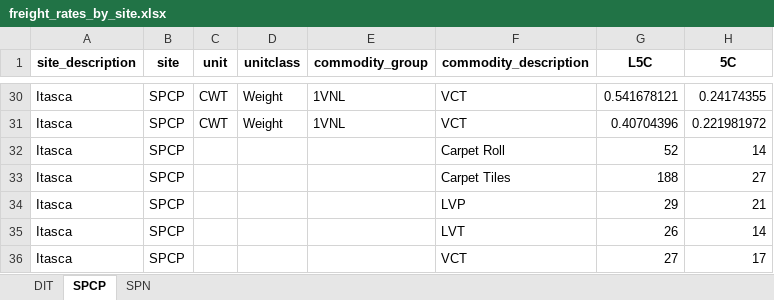
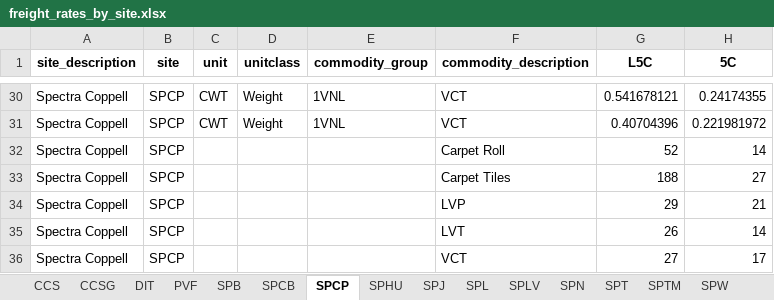
Before and after one commit to Zhuwaki/diverzify_freight_analysis, an Excel workbook: notebooks/nigel/freight_rates_by_site.xlsx, sheet SPCP, drawn as a sheet; only a part is shown, gaps mark what is left out; values as stored, in another font and other column widths than the file's, no borders; the diff covers the shown part only; the diff names each change by its address in the sheet, - before the commit and + after, or states it on an @@ line.

```diff
--- a/notebooks/nigel/freight_rates_by_site.xlsx (sheet SPCP)
+++ b/notebooks/nigel/freight_rates_by_site.xlsx (sheet SPCP)
+sheet tab: CCS
+sheet tab: CCSG
+sheet tab: PVF
+sheet tab: SPB
+sheet tab: SPCB
+sheet tab: SPHU
+sheet tab: SPJ
+sheet tab: SPL
+sheet tab: SPLV
+sheet tab: SPT
+sheet tab: SPTM
+sheet tab: SPW
-A30:A36 (site_description): Itasca
+A30:A36 (site_description): Spectra Coppell
```
Also changed, not shown: 23 edited cells elsewhere in this sheet, sheet SPN, sheet DIT, 1 other file.
